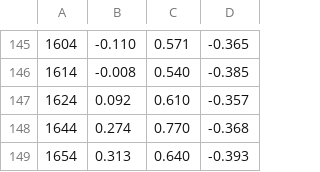
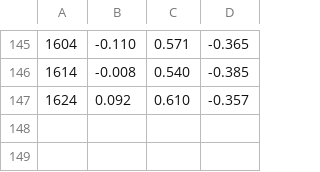
Before and after one commit to cyberaea/fallingBall, a CSV file: accel4.csv, drawn as a sheet; only a part is shown, gaps mark what is left out.

```diff
--- a/accel4.csv
+++ b/accel4.csv
@@ -147,3 +147 @@
 1624,0.092,0.610,-0.357
-1644,0.274,0.770,-0.368
-1654,0.313,0.640,-0.393
```
Also changed, not shown: accel2.csv, accel8.csv, 6 other files.
